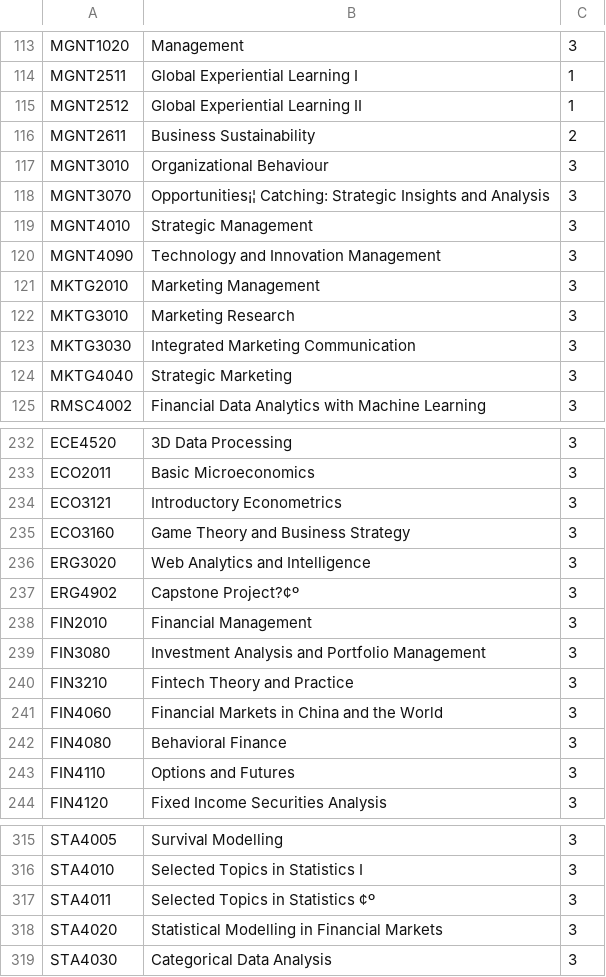
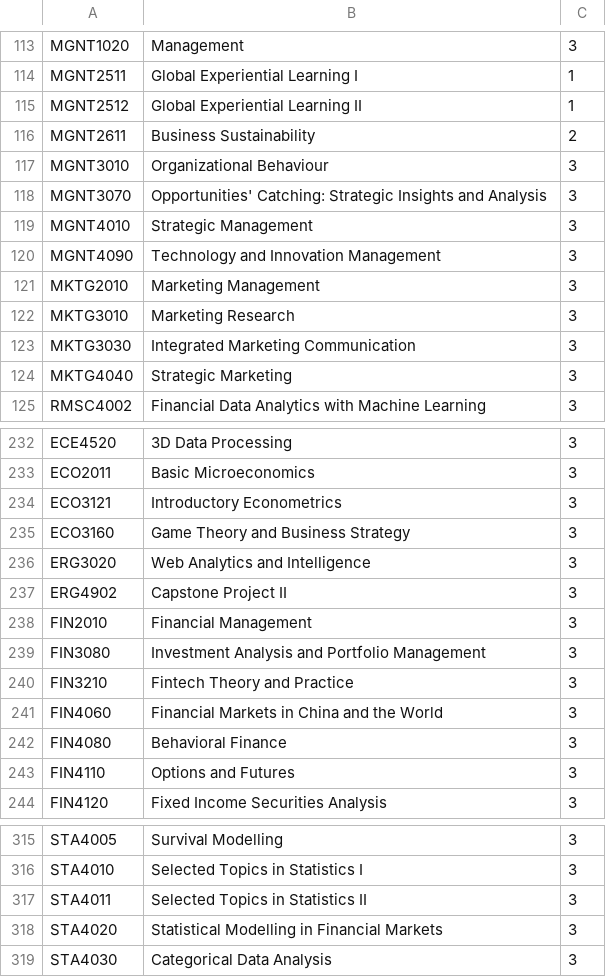
Before and after one commit to zalexk/IDADM_Course_Helper, a CSV file: data/course_list.csv, drawn as a sheet; only a part is shown, gaps mark what is left out.

Commit message:
fix: Fix encoding error frm paste

```diff
--- a/data/course_list.csv
+++ b/data/course_list.csv
@@ -117,3 +117,3 @@ MGNT2611,Business Sustainability,2
 MGNT3010,Organizational Behaviour,3
-MGNT3070,Opportunities¡¦ Catching: Strategic Insights and Analysis,3
+MGNT3070,Opportunities' Catching: Strategic Insights and Analysis,3
 MGNT4010,Strategic Management,3
@@ -236,3 +236,3 @@ ECO3160,Game Theory and Business Strategy,3
 ERG3020,Web Analytics and Intelligence,3
-ERG4902,Capstone Project?¢º,3
+ERG4902,Capstone Project II,3
 FIN2010,Financial Management,3
@@ -316,3 +316,3 @@ STA4005,Survival Modelling,3
 STA4010,Selected Topics in Statistics I,3
-STA4011,Selected Topics in Statistics ¢º,3
+STA4011,Selected Topics in Statistics II,3
 STA4020,Statistical Modelling in Financial Markets,3
```
